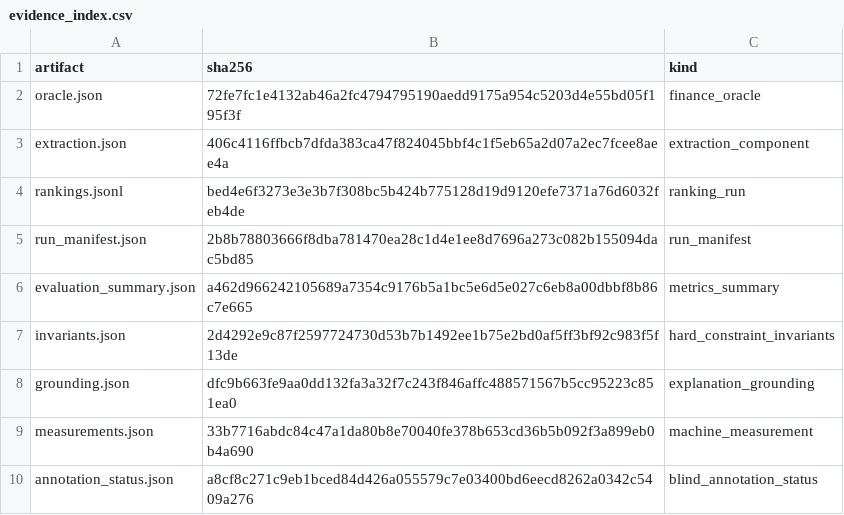
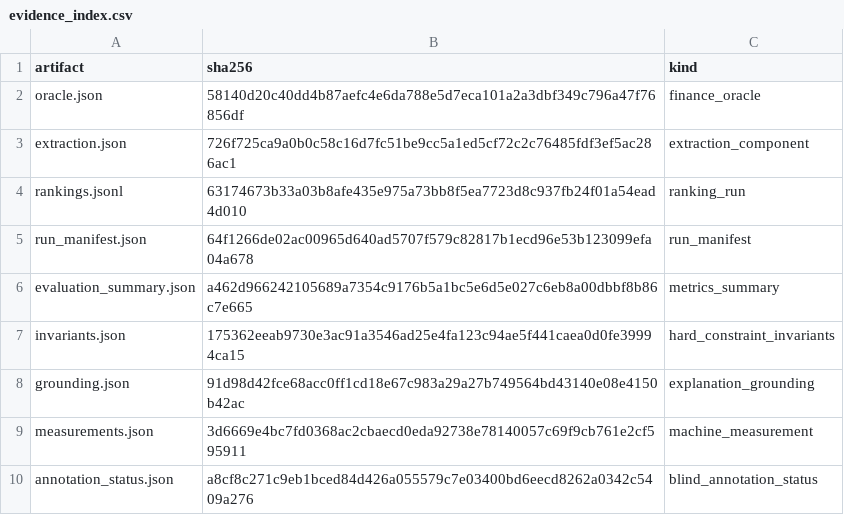
Before and after one commit to RealQuangSon/KLTN_NguyenQuangSon, a CSV file: eval/runs/development/evidence_index.csv, drawn as a sheet.

```diff
--- a/eval/runs/development/evidence_index.csv
+++ b/eval/runs/development/evidence_index.csv
@@ -1,10 +1,10 @@
 artifact,sha256,kind
-oracle.json,72fe7fc1e4132ab46a2fc4794795190aedd9175a954c5203d4e55bd05f195f3f,finance_oracle
-extraction.json,406c4116ffbcb7dfda383ca47f824045bbf4c1f5eb65a2d07a2ec7fcee8aee4a,extraction_component
-rankings.jsonl,bed4e6f3273e3e3b7f308bc5b424b775128d19d9120efe7371a76d6032feb4de,ranking_run
-run_manifest.json,2b8b78803666f8dba781470ea28c1d4e1ee8d7696a273c082b155094dac5bd85,run_manifest
+oracle.json,58140d20c40dd4b87aefc4e6da788e5d7eca101a2a3dbf349c796a47f76856df,finance_oracle
+extraction.json,726f725ca9a0b0c58c16d7fc51be9cc5a1ed5cf72c2c76485fdf3ef5ac286ac1,extraction_component
+rankings.jsonl,63174673b33a03b8afe435e975a73bb8f5ea7723d8c937fb24f01a54ead4d010,ranking_run
+run_manifest.json,64f1266de02ac00965d640ad5707f579c82817b1ecd96e53b123099efa04a678,run_manifest
 evaluation_summary.json,a462d966242105689a7354c9176b5a1bc5e6d5e027c6eb8a00dbbf8b86c7e665,metrics_summary
-invariants.json,2d4292e9c87f2597724730d53b7b1492ee1b75e2bd0af5ff3bf92c983f5f13de,hard_constraint_invariants
-grounding.json,dfc9b663fe9aa0dd132fa3a32f7c243f846affc488571567b5cc95223c851ea0,explanation_grounding
-measurements.json,33b7716abdc84c47a1da80b8e70040fe378b653cd36b5b092f3a899eb0b4a690,machine_measurement
+invariants.json,175362eeab9730e3ac91a3546ad25e4fa123c94ae5f441caea0d0fe39994ca15,hard_constraint_invariants
+grounding.json,91d98d42fce68acc0ff1cd18e67c983a29a27b749564bd43140e08e4150b42ac,explanation_grounding
+measurements.json,3d6669e4bc7fd0368ac2cbaecd0eda92738e78140057c69f9cb761e2cf595911,machine_measurement
 annotation_status.json,a8cf8c271c9eb1bced84d426a055579c7e03400bd6eecd8262a0342c5409a276,blind_annotation_status
```
Also changed, not shown: 19 other files.
